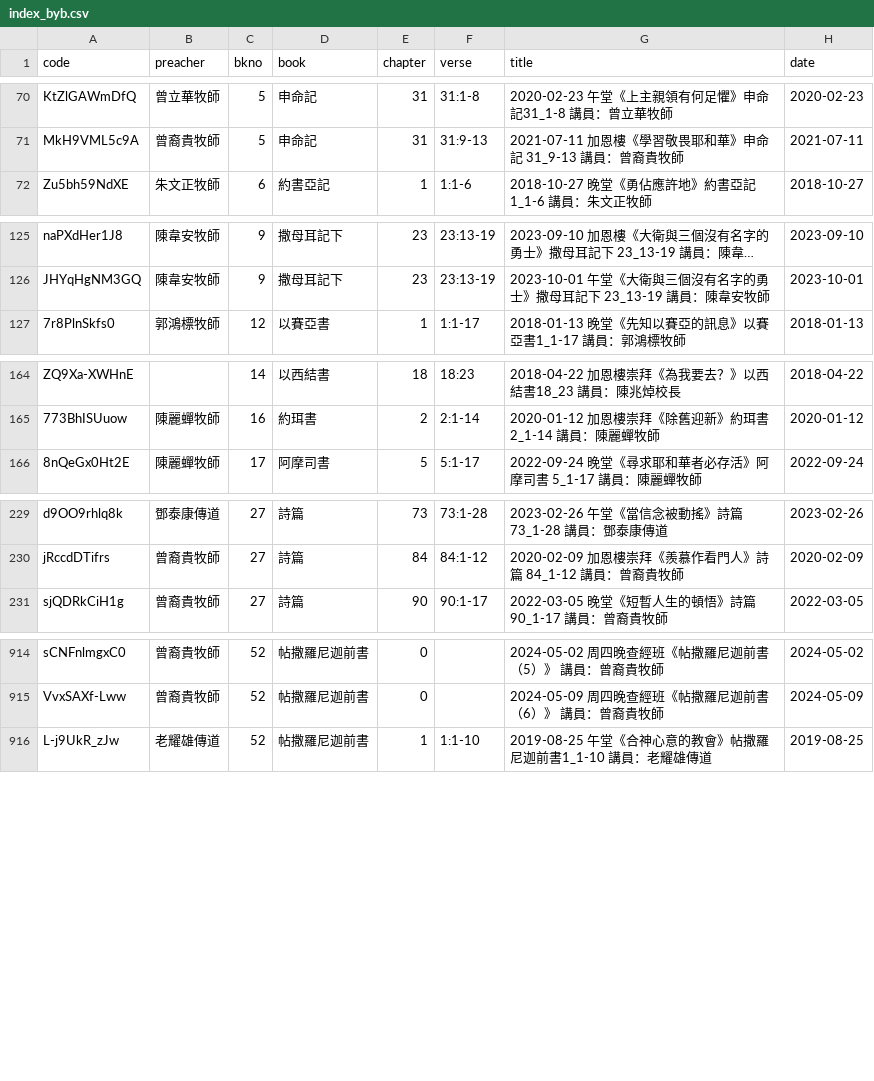
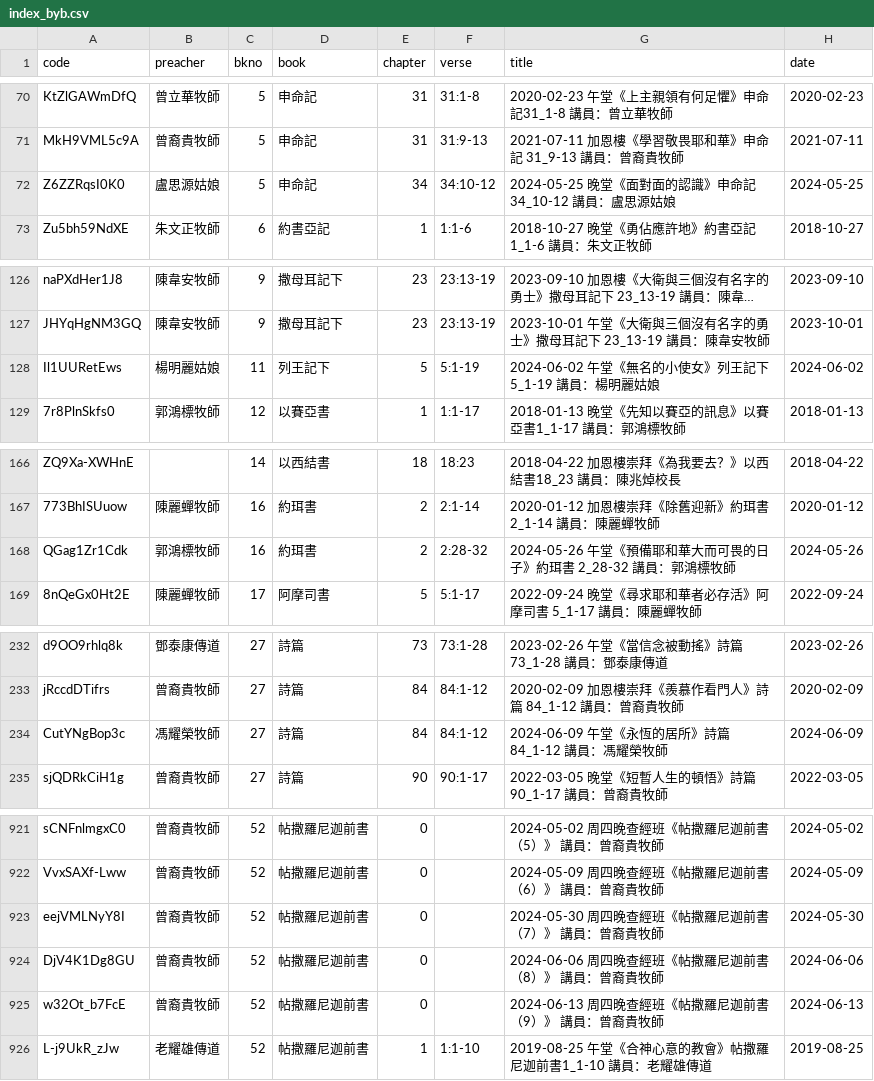
Before and after one commit to michaelchanwahyan/sermon-app, a CSV file: projects/FVC/index_byb.csv, drawn as a sheet; only a part is shown, gaps mark what is left out; long unchanged cells end in …; the diff covers the shown part only; the diff names each change by its address in the sheet, - before the commit and + after, or states it on an @@ line.

```diff
--- a/projects/FVC/index_byb.csv
+++ b/projects/FVC/index_byb.csv
+row 72: Z6ZZRqsI0K0 | 盧思源姑娘 | 5 | 申命記 | 34 | 34:10-12 | 2024-05-25 晚堂《面對面的認識》申命記 34_10-12 講員：盧思源姑娘 | 2024-05-25
+row 128: Il1UURetEws | 楊明麗姑娘 | 11 | 列王記下 | 5 | 5:1-19 | 2024-06-02 午堂《無名的小使女》列王記下5_1-19 講員：楊明麗姑娘 | 2024-06-02
+row 168: QGag1Zr1Cdk | 郭鴻標牧師 | 16 | 約珥書 | 2 | 2:28-32 | 2024-05-26 午堂《預備耶和華大而可畏的日子》約珥書 2_28-32 講員：郭鴻標牧師 | 2024-05-26
+row 234: CutYNgBop3c | 馮耀榮牧師 | 27 | 詩篇 | 84 | 84:1-12 | 2024-06-09 午堂《永恆的居所》詩篇 84_1-12 講員：馮耀榮牧師 | 2024-06-09
+row 923: eejVMLNyY8I | 曾裔貴牧師 | 52 | 帖撒羅尼迦前書 | 0 |  | 2024-05-30 周四晚查經班《帖撒羅尼迦前書（7）》 講員：曾裔貴牧師 | 2024-05-30
+row 924: DjV4K1Dg8GU | 曾裔貴牧師 | 52 | 帖撒羅尼迦前書 | 0 |  | 2024-06-06 周四晚查經班《帖撒羅尼迦前書（8）》 講員：曾裔貴牧師 | 2024-06-06
+row 925: w32Ot_b7FcE | 曾裔貴牧師 | 52 | 帖撒羅尼迦前書 | 0 |  | 2024-06-13 周四晚查經班《帖撒羅尼迦前書（9）》 講員：曾裔貴牧師 | 2024-06-13
```
Also changed, not shown: 4 added rows elsewhere in this file, projects/ACSMHK/index_byn.csv, projects/FVC/index_byt.csv, 12 other files.
